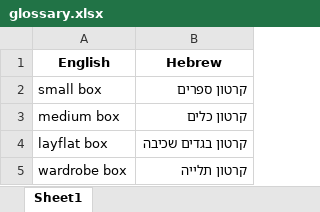
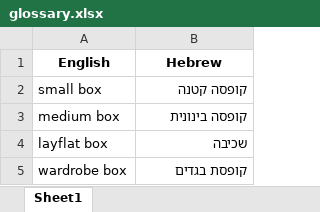
Before and after one commit to ayellet280/excel-translator, an Excel workbook: glossary.xlsx, sheet Sheet1, drawn as a sheet; values as stored, in another font and other column widths than the file's, no borders; the diff names each change by its address in the sheet, - before the commit and + after, or states it on an @@ line.

```diff
--- a/glossary.xlsx (sheet Sheet1)
+++ b/glossary.xlsx (sheet Sheet1)
-B2 (Hebrew): קרטון ספרים
+B2 (Hebrew): קופסה קטנה
-B3 (Hebrew): קרטון כלים
+B3 (Hebrew): קופסה בינונית
-B4 (Hebrew): קרטון בגדים שכיבה
+B4 (Hebrew): שכיבה
-B5 (Hebrew): קרטון תלייה
+B5 (Hebrew): קופסת בגדים
```
Also changed, not shown: 3 other files.
